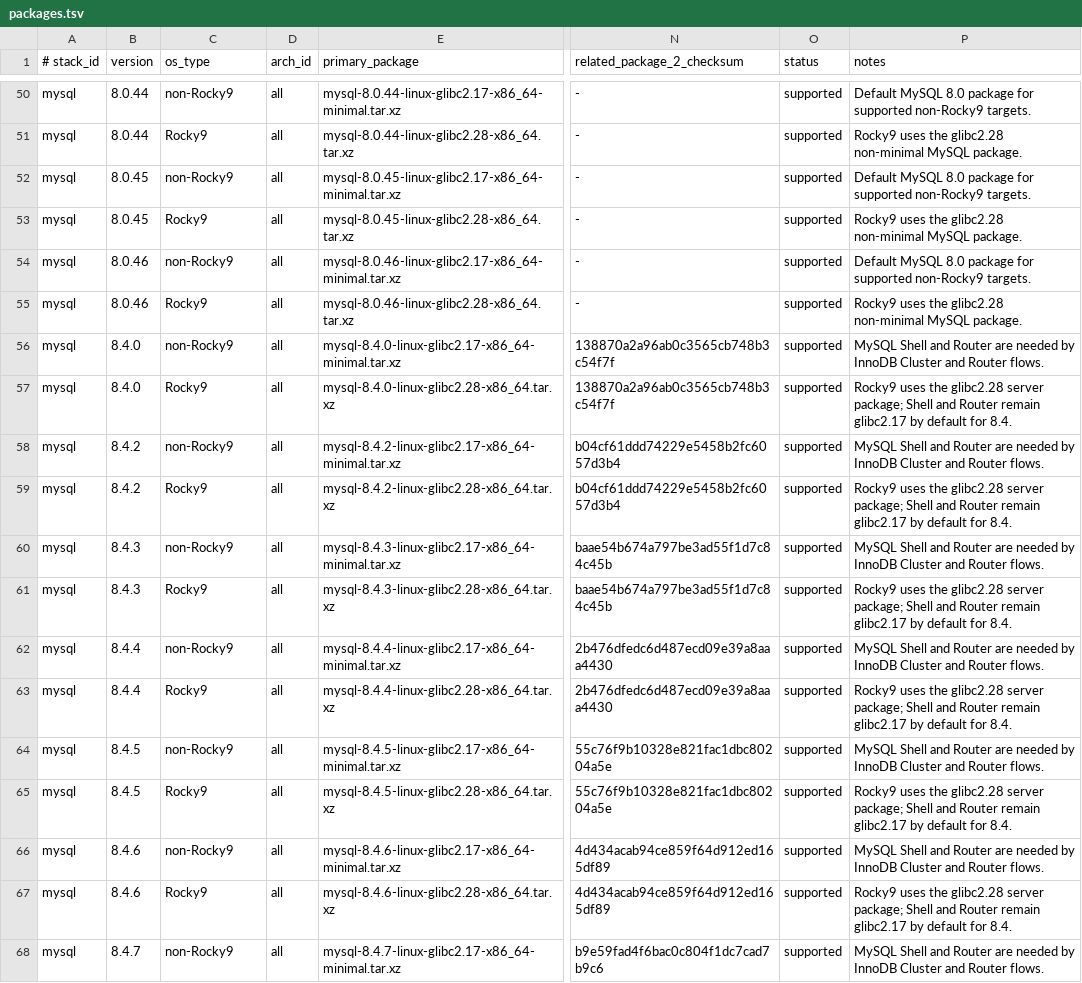
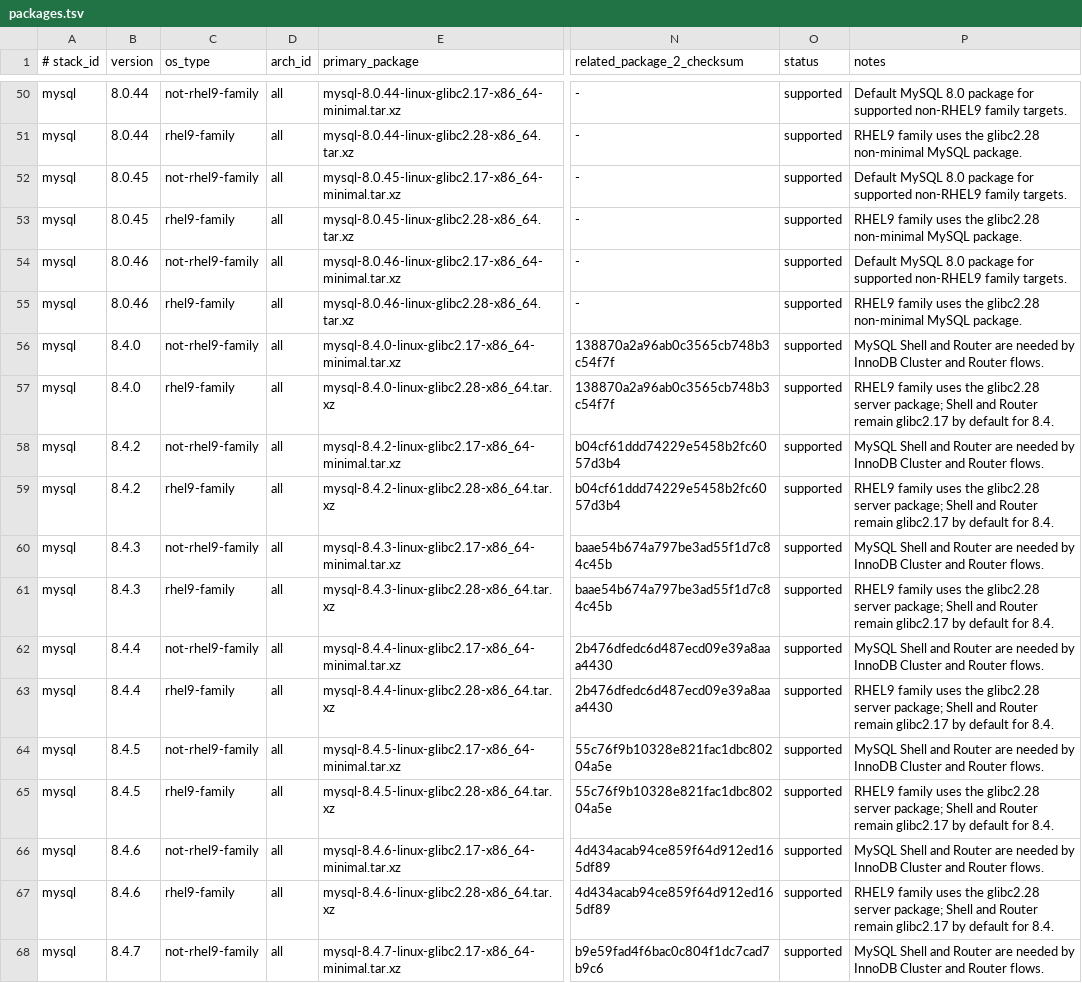
Before and after one commit to fanderchan/dbbot, a TSV file: libexec/dbbotctl/support/packages.tsv, drawn as a sheet; only a part is shown, gaps mark what is left out; the diff covers the shown part only; the diff names each change by its address in the sheet, - before the commit and + after, or states it on an @@ line.

Commit message:
Add AlmaLinux 9 support

```diff
--- a/libexec/dbbotctl/support/packages.tsv
+++ b/libexec/dbbotctl/support/packages.tsv
-C50 (os_type): non-Rocky9
+C50 (os_type): not-rhel9-family
-P50 (notes): …for supported non-Rocky9 targets.
+P50 (notes): …for supported non-RHEL9 family targets.
-C51 (os_type): Rocky9
+C51 (os_type): rhel9-family
-P51 (notes): Rocky9 uses the…
+P51 (notes): RHEL9 family uses the…
-C52 (os_type): non-Rocky9
+C52 (os_type): not-rhel9-family
-P52 (notes): …for supported non-Rocky9 targets.
+P52 (notes): …for supported non-RHEL9 family targets.
-C53 (os_type): Rocky9
+C53 (os_type): rhel9-family
-P53 (notes): Rocky9 uses the…
+P53 (notes): RHEL9 family uses the…
-C54 (os_type): non-Rocky9
+C54 (os_type): not-rhel9-family
-P54 (notes): …for supported non-Rocky9 targets.
+P54 (notes): …for supported non-RHEL9 family targets.
-C55 (os_type): Rocky9
+C55 (os_type): rhel9-family
-P55 (notes): Rocky9 uses the…
+P55 (notes): RHEL9 family uses the…
-C56 (os_type): non-Rocky9
+C56 (os_type): not-rhel9-family
-C57 (os_type): Rocky9
+C57 (os_type): rhel9-family
-P57 (notes): Rocky9 uses the…
+P57 (notes): RHEL9 family uses the…
-C58 (os_type): non-Rocky9
+C58 (os_type): not-rhel9-family
-C59 (os_type): Rocky9
+C59 (os_type): rhel9-family
-P59 (notes): Rocky9 uses the…
+P59 (notes): RHEL9 family uses the…
-C60 (os_type): non-Rocky9
+C60 (os_type): not-rhel9-family
-C61 (os_type): Rocky9
+C61 (os_type): rhel9-family
-P61 (notes): Rocky9 uses the…
+P61 (notes): RHEL9 family uses the…
-C62 (os_type): non-Rocky9
+C62 (os_type): not-rhel9-family
-C63 (os_type): Rocky9
+C63 (os_type): rhel9-family
-P63 (notes): Rocky9 uses the…
+P63 (notes): RHEL9 family uses the…
-C64 (os_type): non-Rocky9
+C64 (os_type): not-rhel9-family
-C65 (os_type): Rocky9
+C65 (os_type): rhel9-family
-P65 (notes): Rocky9 uses the…
+P65 (notes): RHEL9 family uses the…
-C66 (os_type): non-Rocky9
+C66 (os_type): not-rhel9-family
-C67 (os_type): Rocky9
+C67 (os_type): rhel9-family
-P67 (notes): Rocky9 uses the…
+P67 (notes): RHEL9 family uses the…
-C68 (os_type): non-Rocky9
+C68 (os_type): not-rhel9-family
```
Also changed, not shown: 40 edited cells elsewhere in this file, libexec/dbbotctl/support/architectures.tsv, 8 other files.
